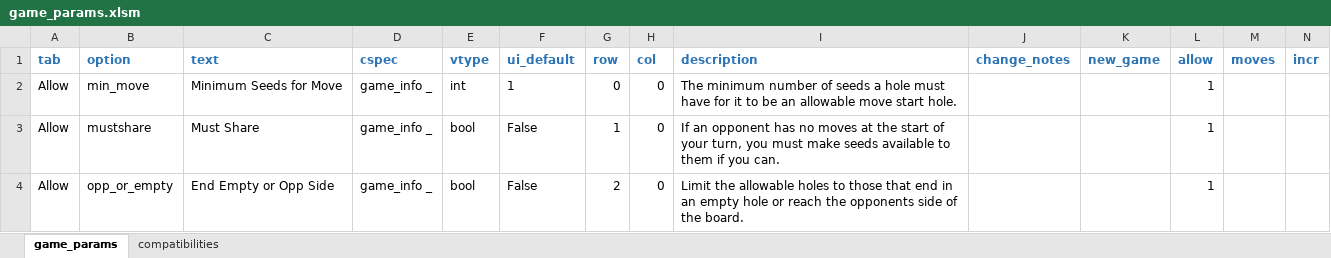
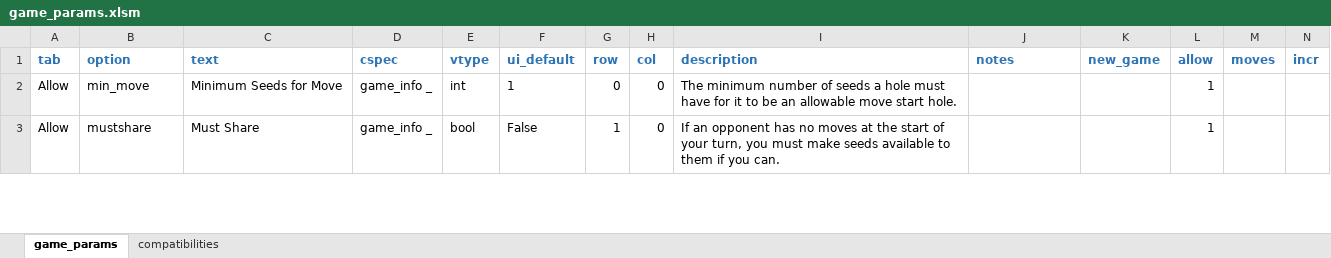
Before and after one commit to StoneShark/MancalaGames, an Excel workbook: src/game_params.xlsm, sheet game_params, drawn as a sheet; only a part is shown; values as stored, in another font and other column widths than the file's, no borders; removed rows and columns are numbered as before the commit, all else as after; rows hold the shown columns only; the diff covers the shown part only; the diff names each change by its address in the sheet, - before the commit and + after, or states it on an @@ line.

Commit message:
Combined opp_or_empty to AllowRule and new special allowable rules. Move stuff from mancala_games.pyw to man_config.py and param_consts.py

```diff
--- a/src/game_params.xlsm (sheet game_params)
+++ b/src/game_params.xlsm (sheet game_params)
-J1: change_notes
+J1: notes
-row 4: Allow | opp_or_empty | End Empty or Opp Side | game_info _ | bool | False | 2 | 0 | Limit the allowable holes to those that end in an empty hole or reach the opponents side of the board. |  |  | 1
```
Also changed, not shown: 1 added row, 1 removed row and 1 edited cell elsewhere in this sheet, 15 other files.
